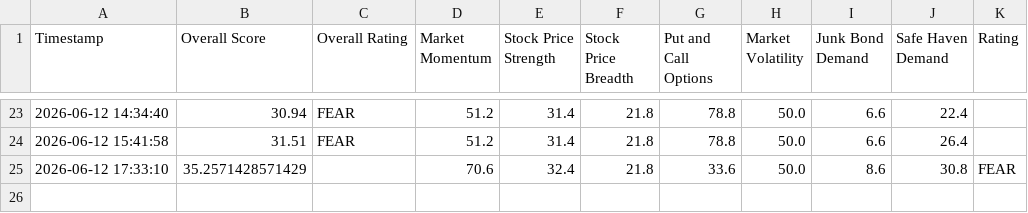
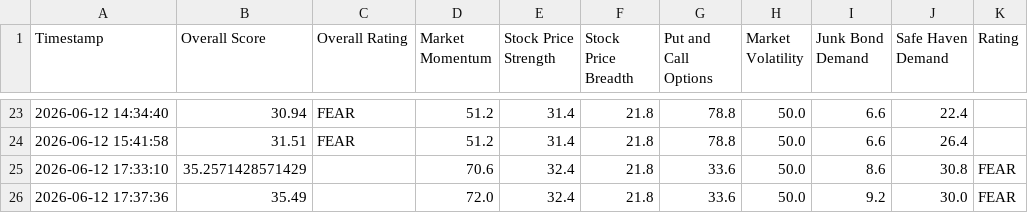
Before and after one commit to adilelam-pixel/fear-and-greed-bot, a CSV file: fear_and_greed_history.csv, drawn as a sheet; only a part is shown, gaps mark what is left out; the diff names each change by its address in the sheet, - before the commit and + after, or states it on an @@ line.

```diff
--- a/fear_and_greed_history.csv
+++ b/fear_and_greed_history.csv
+row 26: 2026-06-12 17:37:36 | 35.49 |  | 72.0 | 32.4 | 21.8 | 33.6 | 50.0 | 9.2 | 30.0 | FEAR
```
